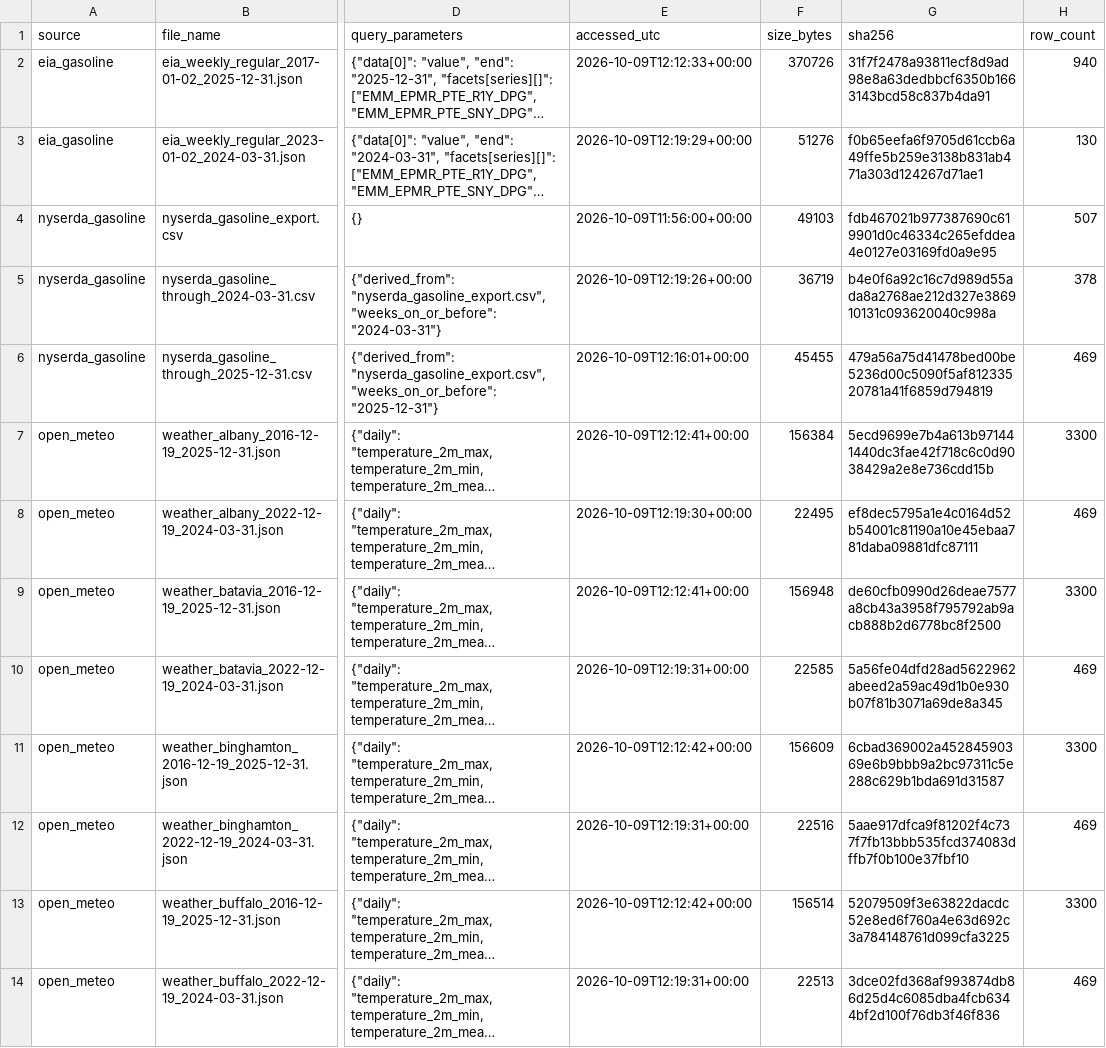
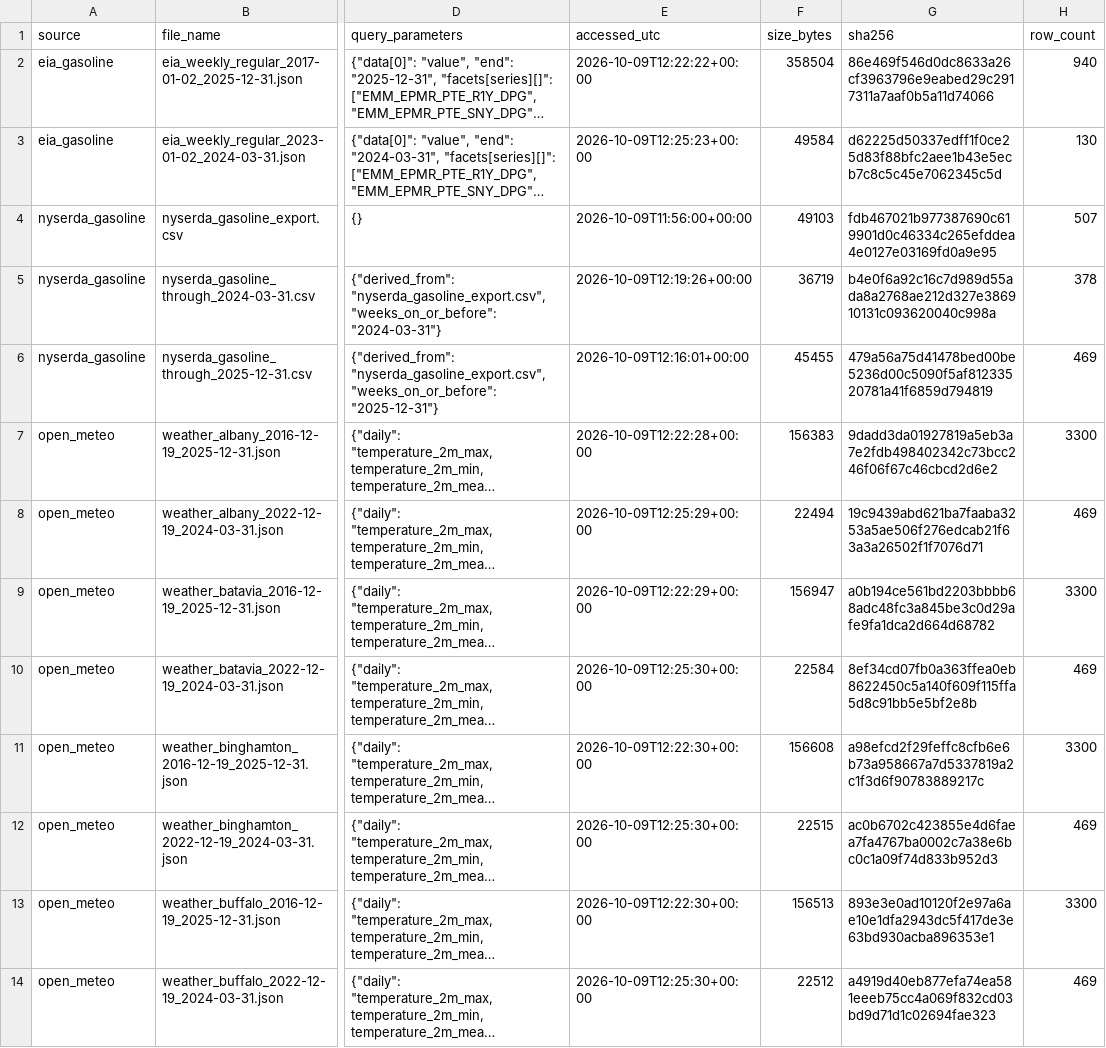
Before and after one commit to Olasquare043/conformed-integration-grain-disparity, a CSV file: provenance/manifest.csv, drawn as a sheet; only a part is shown, gaps mark what is left out; long unchanged cells end in …; the diff covers the shown part only; the diff names each change by its address in the sheet, - before the commit and + after, or states it on an @@ line.

Commit message:
Write every pipeline file with LF line endings so checksums match across operating systems

```diff
--- a/provenance/manifest.csv
+++ b/provenance/manifest.csv
-E2 (accessed_utc): 2026-10-09T12:12:33+00:00
+E2 (accessed_utc): 2026-10-09T12:22:22+00:00
-F2 (size_bytes): 370726
+F2 (size_bytes): 358504
-G2 (sha256): 31f7f2478a93811ecf8d9ad98e8a63dedbbcf6350b1663143bcd58c837b4da91
+G2 (sha256): 86e469f546d0dc8633a26cf3963796e9eabed29c2917311a7aaf0b5a11d74066
-E3 (accessed_utc): 2026-10-09T12:19:29+00:00
+E3 (accessed_utc): 2026-10-09T12:25:23+00:00
-F3 (size_bytes): 51276
+F3 (size_bytes): 49584
-G3 (sha256): f0b65eefa6f9705d61ccb6a49ffe5b259e3138b831ab471a303d124267d71ae1
+G3 (sha256): d62225d50337edff1f0ce25d83f88bfc2aee1b43e5ecb7c8c5c45e7062345c5d
-E7 (accessed_utc): 2026-10-09T12:12:41+00:00
+E7 (accessed_utc): 2026-10-09T12:22:28+00:00
-F7 (size_bytes): 156384
+F7 (size_bytes): 156383
-G7 (sha256): 5ecd9699e7b4a613b971441440dc3fae42f718c6c0d9038429a2e8e736cdd15b
+G7 (sha256): 9dadd3da01927819a5eb3a7e2fdb498402342c73bcc246f06f67c46cbcd2d6e2
-E8 (accessed_utc): 2026-10-09T12:19:30+00:00
+E8 (accessed_utc): 2026-10-09T12:25:29+00:00
-F8 (size_bytes): 22495
+F8 (size_bytes): 22494
-G8 (sha256): ef8dec5795a1e4c0164d52b54001c81190a10e45ebaa781daba09881dfc87111
+G8 (sha256): 19c9439abd621ba7faaba3253a5ae506f276edcab21f63a3a26502f1f7076d71
-E9 (accessed_utc): 2026-10-09T12:12:41+00:00
+E9 (accessed_utc): 2026-10-09T12:22:29+00:00
-F9 (size_bytes): 156948
+F9 (size_bytes): 156947
-G9 (sha256): de60cfb0990d26deae7577a8cb43a3958f795792ab9acb888b2d6778bc8f2500
+G9 (sha256): a0b194ce561bd2203bbbb68adc48fc3a845be3c0d29afe9fa1dca2d664d68782
-E10 (accessed_utc): 2026-10-09T12:19:31+00:00
+E10 (accessed_utc): 2026-10-09T12:25:30+00:00
-F10 (size_bytes): 22585
+F10 (size_bytes): 22584
-G10 (sha256): 5a56fe04dfd28ad5622962abeed2a59ac49d1b0e930b07f81b3071a69de8a345
+G10 (sha256): 8ef34cd07fb0a363ffea0eb8622450c5a140f609f115ffa5d8c91bb5e5bf2e8b
-E11 (accessed_utc): 2026-10-09T12:12:42+00:00
+E11 (accessed_utc): 2026-10-09T12:22:30+00:00
-F11 (size_bytes): 156609
+F11 (size_bytes): 156608
-G11 (sha256): 6cbad369002a45284590369e6b9bbb9a2bc97311c5e288c629b1bda691d31587
+G11 (sha256): a98efcd2f29feffc8cfb6e6b73a958667a7d5337819a2c1f3d6f90783889217c
-E12 (accessed_utc): 2026-10-09T12:19:31+00:00
+E12 (accessed_utc): 2026-10-09T12:25:30+00:00
-F12 (size_bytes): 22516
+F12 (size_bytes): 22515
-G12 (sha256): 5aae917dfca9f81202f4c737f7fb13bbb535fcd374083dffb7f0b100e37fbf10
+G12 (sha256): ac0b6702c423855e4d6faea7fa4767ba0002c7a38e6bc0c1a09f74d833b952d3
-E13 (accessed_utc): 2026-10-09T12:12:42+00:00
+E13 (accessed_utc): 2026-10-09T12:22:30+00:00
-F13 (size_bytes): 156514
+F13 (size_bytes): 156513
-G13 (sha256): 52079509f3e63822dacdc52e8ed6f760a4e63d692c3a784148761d099cfa3225
+G13 (sha256): 893e3e0ad10120f2e97a6ae10e1dfa2943dc5f417de3e63bd930acba896353e1
-E14 (accessed_utc): 2026-10-09T12:19:31+00:00
+E14 (accessed_utc): 2026-10-09T12:25:30+00:00
-F14 (size_bytes): 22513
+F14 (size_bytes): 22512
-G14 (sha256): 3dce02fd368af993874db86d25d4c6085dba4fcb6344bf2d100f76db3f46f836
+G14 (sha256): a4919d40eb877efa74ea581eeeb75cc4a069f832cd03bd9d71d1c02694fae323
```
Also changed, not shown: 72 edited cells elsewhere in this file, 4 other files.
